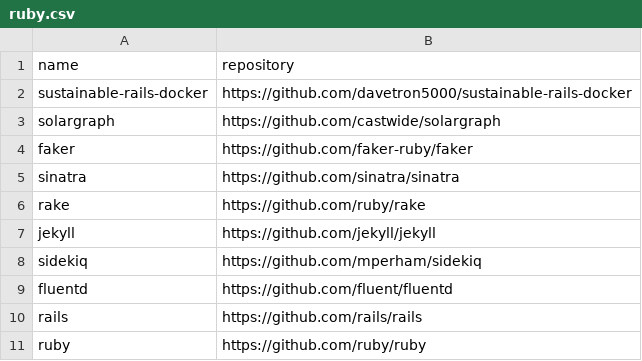
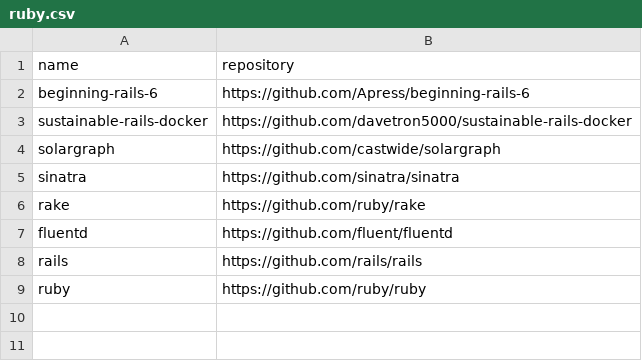
Before and after one commit to easbarba/lar, a CSV file: .config/floss/ruby.csv, drawn as a sheet; removed rows and columns are numbered as before the commit, all else as after; the diff names each change by its address in the sheet, - before the commit and + after, or states it on an @@ line.

Commit message:
floss/ruby: add beginning rails 6

```diff
--- a/.config/floss/ruby.csv
+++ b/.config/floss/ruby.csv
+row 2: beginning-rails-6 | https://github.com/Apress/beginning-rails-6
-row 4: faker | https://github.com/faker-ruby/faker
-row 7: jekyll | https://github.com/jekyll/jekyll
-row 8: sidekiq | https://github.com/mperham/sidekiq
```
